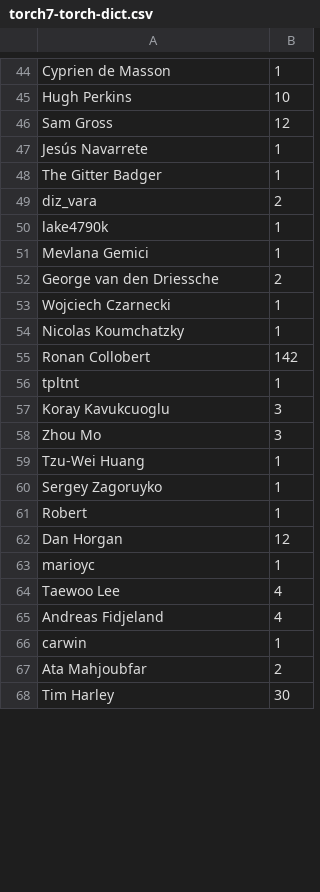
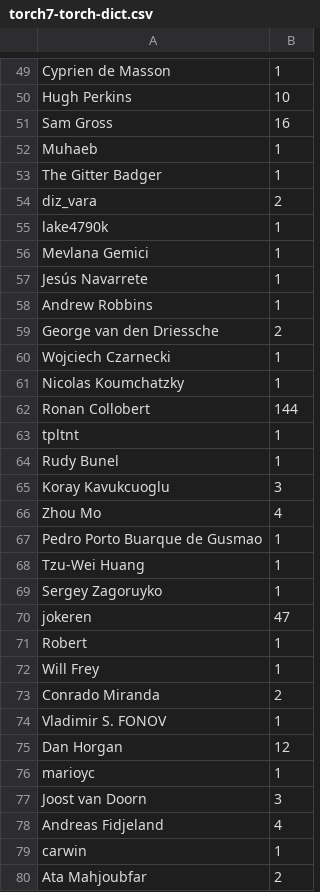
Before and after one commit to IanOlin/github-research, a CSV file: MLMetrics/Committers/csvs_new/torch7-torch-dict.csv, drawn as a sheet; only a part is shown, gaps mark what is left out; the shorter side is filled out with more unchanged rows; the diff covers the shown part only.

```diff
--- a/MLMetrics/Committers/csvs_new/torch7-torch-dict.csv
+++ b/MLMetrics/Committers/csvs_new/torch7-torch-dict.csv
@@ -45,4 +50,4 @@ Cyprien de Masson,1
 Hugh Perkins,10
-Sam Gross,12
-Jesús Navarrete,1
+Sam Gross,16
+Muhaeb,1
 The Gitter Badger,1
@@ -51,2 +56,4 @@ lake4790k,1
 Mevlana Gemici,1
+Jesús Navarrete,1
+Andrew Robbins,1
 George van den Driessche,2
@@ -54,12 +61,18 @@ Wojciech Czarnecki,1
 Nicolas Koumchatzky,1
-Ronan Collobert,142
+Ronan Collobert,144
 tpltnt,1
+Rudy Bunel,1
 Koray Kavukcuoglu,3
-Zhou Mo,3
+Zhou Mo,4
+Pedro Porto Buarque de Gusmao,1
 Tzu-Wei Huang,1
 Sergey Zagoruyko,1
+jokeren,47
 Robert,1
+Will Frey,1
+Conrado Miranda,2
+Vladimir S. FONOV,1
 Dan Horgan,12
 marioyc,1
-Taewoo Lee,4
+Joost van Doorn,3
 Andreas Fidjeland,4
```
Also changed, not shown: 11 added rows, 4 removed rows, 6 moved rows and 14 edited cells elsewhere in this file, MLMetrics/Committers/csvs_new/CNTK-Microsoft-dict.csv, MLMetrics/Committers/csvs_new/Theano-Theano-dict.csv, 23 other files.
